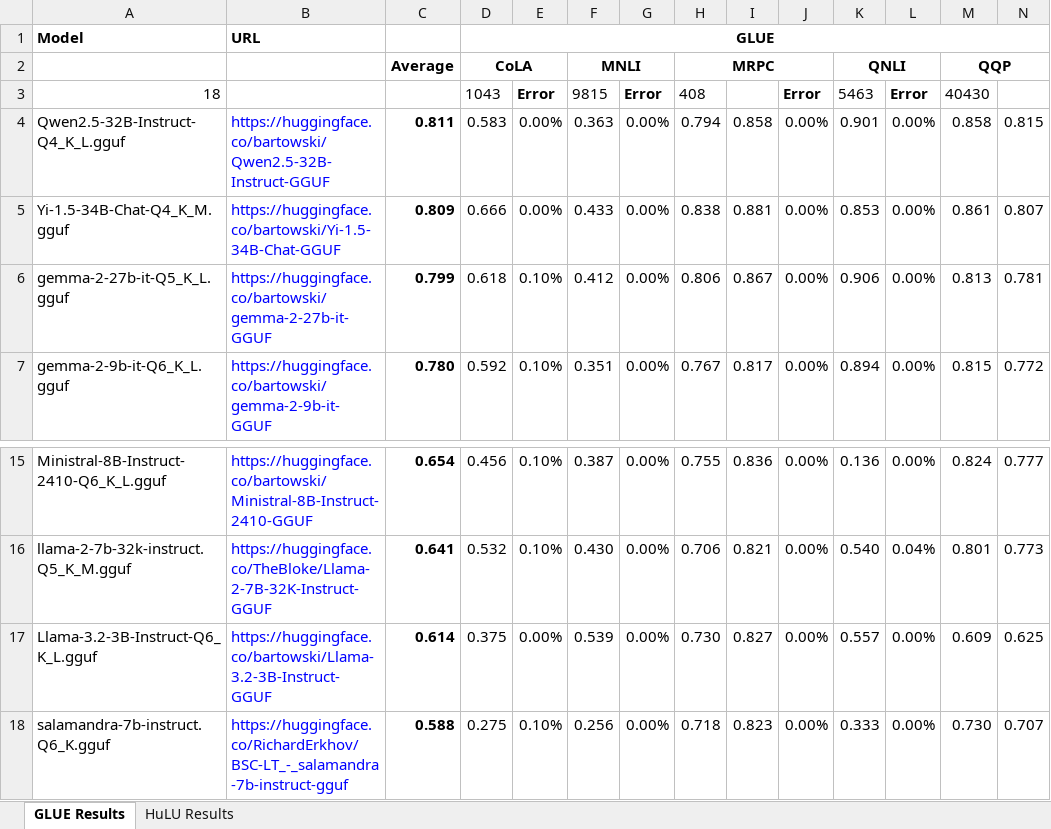
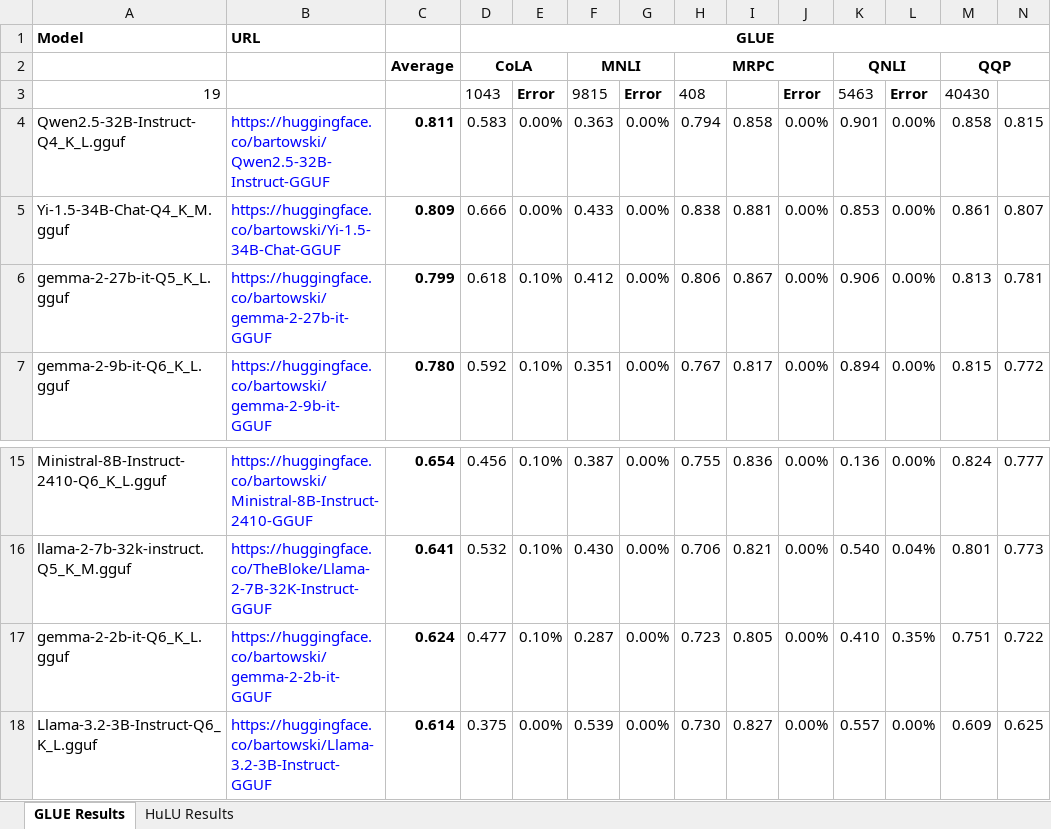
Before and after one commit to cyborgyn/ai_notebooks, an Excel workbook: LLM_Eval.xlsx, sheet GLUE Results, drawn as a sheet; only a part is shown, gaps mark what is left out; the shorter side is filled out with more unchanged rows; values as stored, in another font and other column widths than the file's, no borders; charts and pictures and conditional formats not drawn; rows hold the shown columns only; the diff names each change by its address in the sheet, - before the commit and + after, or states it on an @@ line.

Commit message:
Add gemma2 2b eval results

```diff
--- a/LLM_Eval.xlsx (sheet GLUE Results)
+++ b/LLM_Eval.xlsx (sheet GLUE Results)
-A3: 18
+A3: 19
+row 17: gemma-2-2b-it-Q6_K_L.gguf | https://huggingface.co/bartowski/gemma-2-2b-it-GGUF | 0.624 | 0.477 | 0.10% | 0.287 | 0.00% | 0.723 | 0.805 | 0.00% | 0.410 | 0.35% | 0.751 | 0.722
```
Also changed, not shown: sheet HuLU Results, 4 other files.
